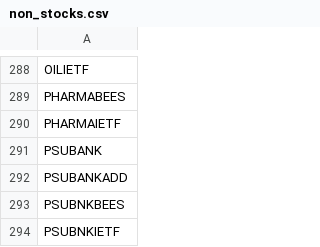
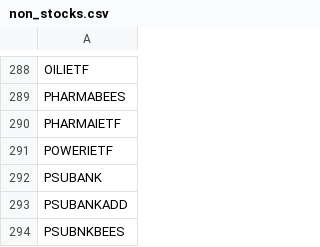
Before and after one commit to VarunNeel/alphatrace-feed, a CSV file: fundamentals/non_stocks.csv, drawn as a sheet; only a part is shown, gaps mark what is left out; the shorter side is filled out with more unchanged rows; the diff names each change by its address in the sheet, - before the commit and + after, or states it on an @@ line.

```diff
--- a/fundamentals/non_stocks.csv
+++ b/fundamentals/non_stocks.csv
+row 291: POWERIETF
```
Also changed, not shown: ohlcv/new/NEW_OHLCV.csv.
